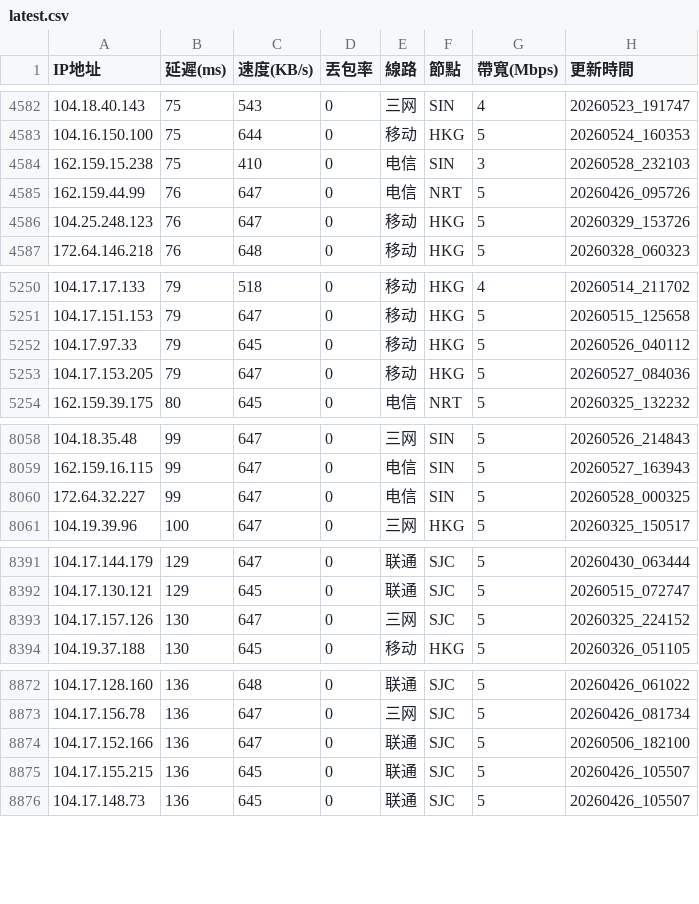
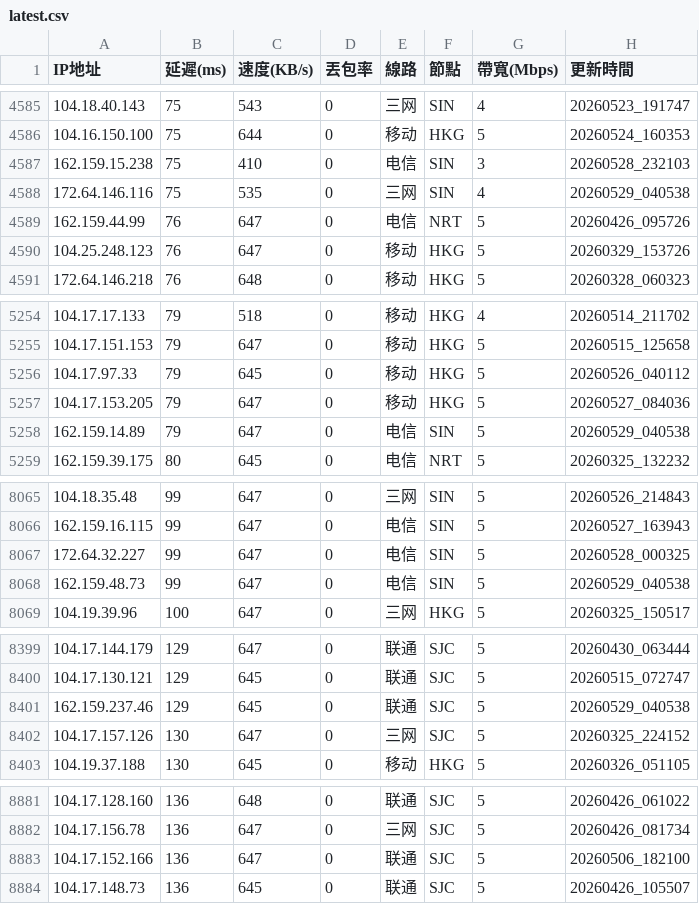
Before and after one commit to ssroom/ydltdx, a CSV file: data/latest.csv, drawn as a sheet; only a part is shown, gaps mark what is left out; the diff covers the shown part only.

```diff
--- a/data/latest.csv
+++ b/data/latest.csv
@@ -4584,2 +4587,3 @@
 162.159.15.238,75,410,0,电信,SIN,3,20260528_232103
+172.64.146.116,75,535,0,三网,SIN,4,20260529_040538
 162.159.44.99,76,647,0,电信,NRT,5,20260426_095726
@@ -5253,2 +5257,3 @@
 104.17.153.205,79,647,0,移动,HKG,5,20260527_084036
+162.159.14.89,79,647,0,电信,SIN,5,20260529_040538
 162.159.39.175,80,645,0,电信,NRT,5,20260325_132232
@@ -8060,2 +8067,3 @@
 172.64.32.227,99,647,0,电信,SIN,5,20260528_000325
+162.159.48.73,99,647,0,电信,SIN,5,20260529_040538
 104.19.39.96,100,647,0,三网,HKG,5,20260325_150517
@@ -8392,2 +8400,3 @@
 104.17.130.121,129,645,0,联通,SJC,5,20260515_072747
+162.159.237.46,129,645,0,联通,SJC,5,20260529_040538
 104.17.157.126,130,647,0,三网,SJC,5,20260325_224152
@@ -8874,3 +8883,2 @@
 104.17.152.166,136,647,0,联通,SJC,5,20260506_182100
-104.17.155.215,136,645,0,联通,SJC,5,20260426_105507
 104.17.148.73,136,645,0,联通,SJC,5,20260426_105507
```
Also changed, not shown: 16 added rows and 2 removed rows elsewhere in this file, data/current.csv, 5 other files.
